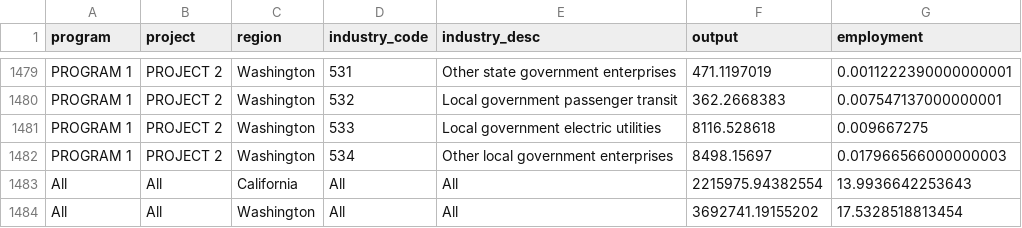
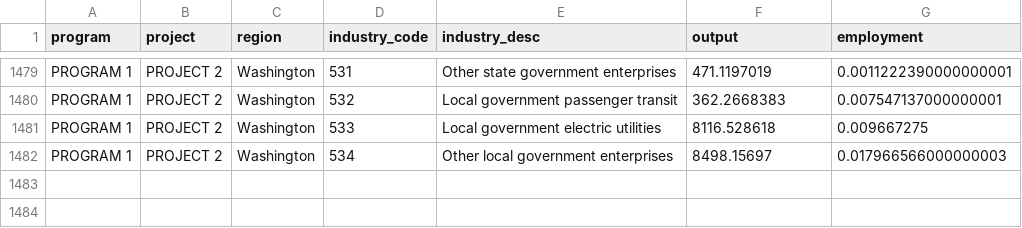
Before and after one commit to si4477/ira-visualization, a CSV file: economic_impact_data.csv, drawn as a sheet; only a part is shown, gaps mark what is left out; the diff names each change by its address in the sheet, - before the commit and + after, or states it on an @@ line.

```diff
--- a/economic_impact_data.csv
+++ b/economic_impact_data.csv
-row 1483: All | All | California | All | All | 2215975.94382554 | 13.9936642253643
-row 1484: All | All | Washington | All | All | 3692741.19155202 | 17.5328518813454
```
Also changed, not shown: 4 other files.
